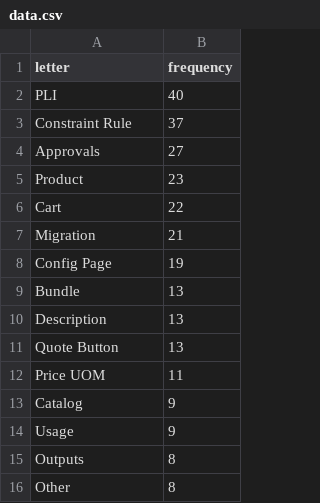
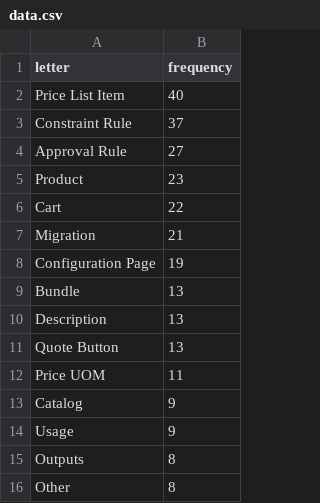
Before and after one commit to jobri720/jobri720.github.io, a CSV file: data.csv, drawn as a sheet.

Commit message:
Update data.csv

```diff
--- a/data.csv
+++ b/data.csv
@@ -1,5 +1,5 @@
 letter,frequency
-PLI ,40
+Price List Item ,40
 Constraint Rule,37
-Approvals,27
+Approval Rule,27
 Product,23
@@ -7,3 +7,3 @@ Cart,22
 Migration,21
-Config Page,19
+Configuration Page,19
 Bundle,13
```
